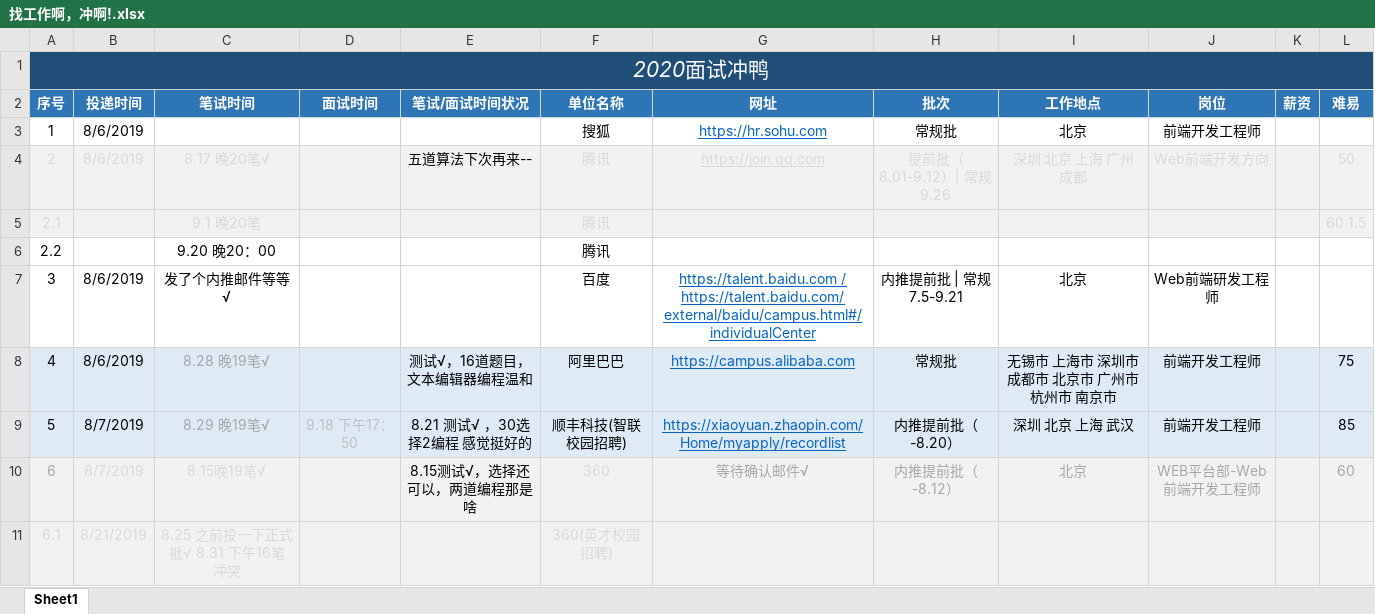
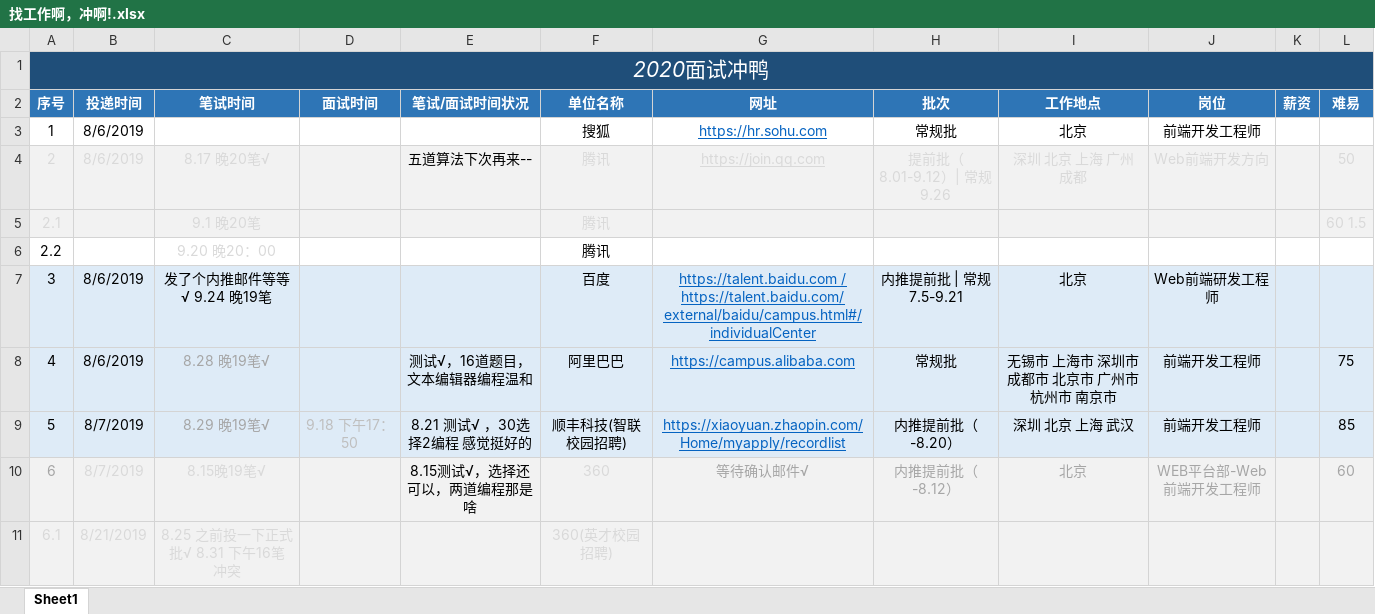
Before and after one commit to NorthwesternDirector/Font-end-learning, an Excel workbook: 找工作啊，冲啊!.xlsx, sheet Sheet1, drawn as a sheet; only a part is shown; values as stored, in another font and other column widths than the file's, no borders; the diff covers the shown part only; the diff names each change by its address in the sheet, - before the commit and + after, or states it on an @@ line.

```diff
--- a/找工作啊，冲啊!.xlsx (sheet Sheet1)
+++ b/找工作啊，冲啊!.xlsx (sheet Sheet1)
-C6 text colour: black
+C6 text colour: #D9D9D9
-A7:L7 fill: none
+A7:L7 fill: #DEEBF7
-C7 (笔试时间): 发了个内推邮件等等√
+C7 (笔试时间): 发了个内推邮件等等√ 9.24 晚19笔
```
Also changed, not shown: 3 edited cells and cell formats elsewhere in this sheet, 3 other files.
